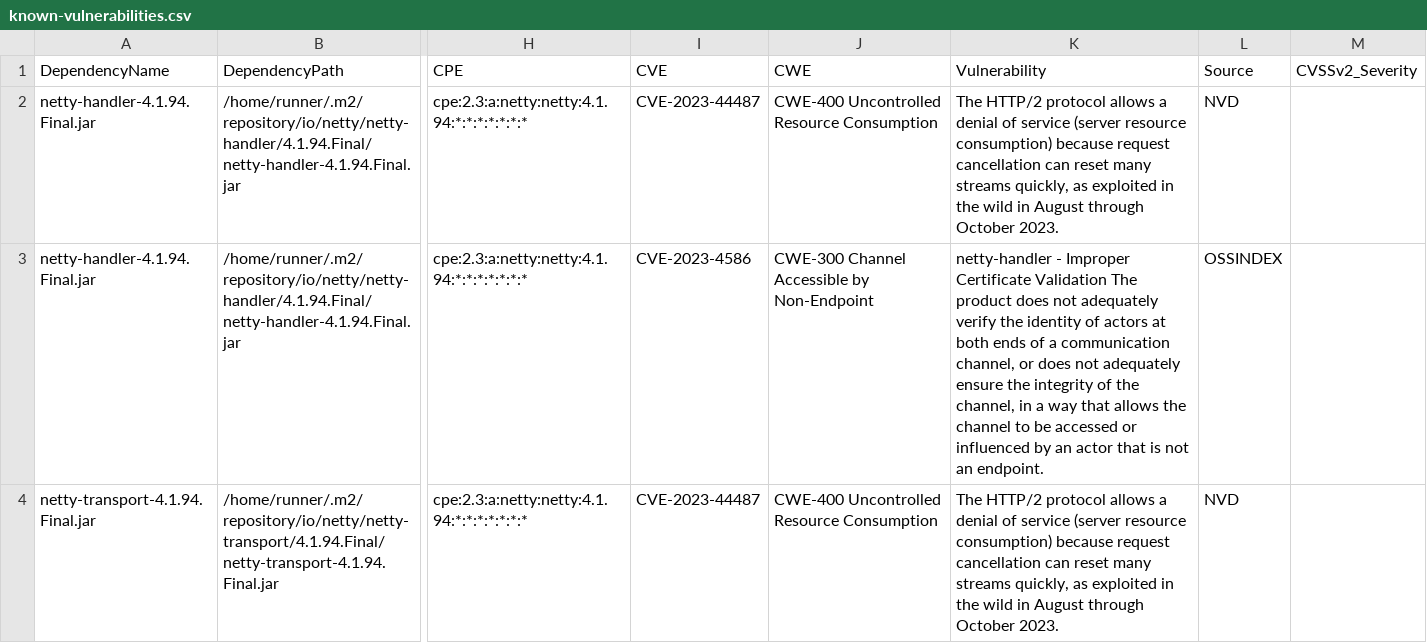
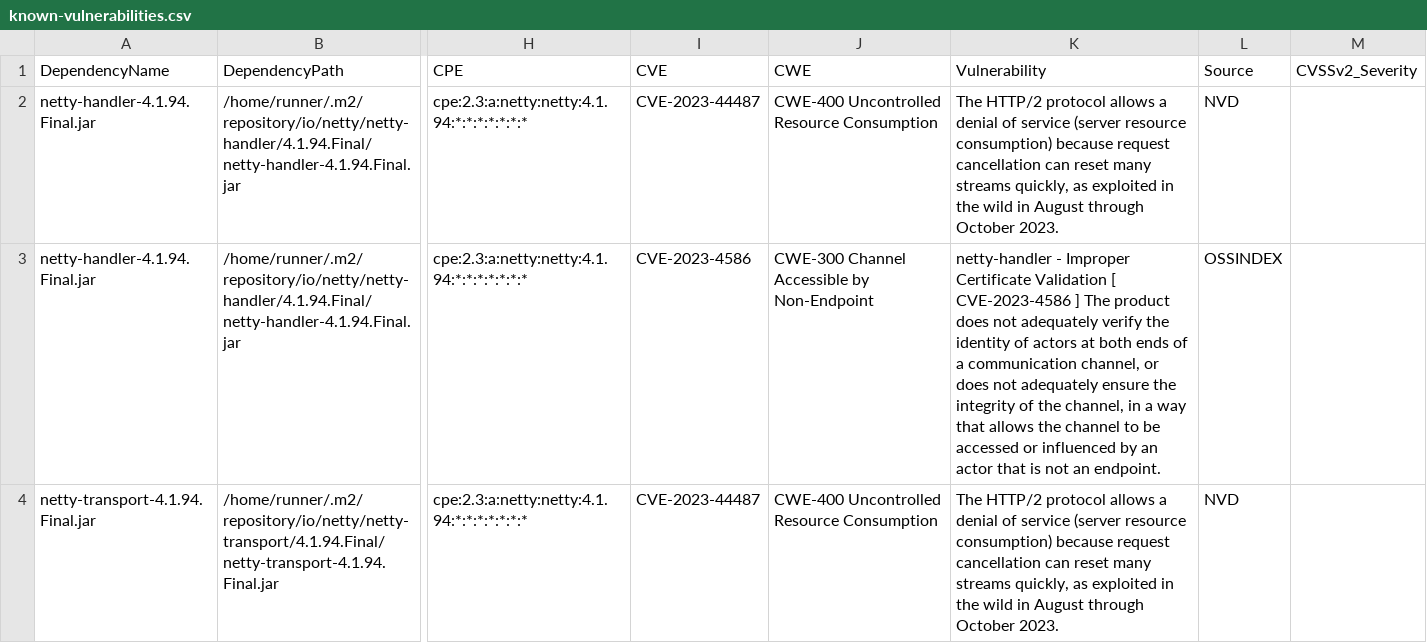
Before and after one commit to piotr-yuxuan/ephemeral-server, a CSV file: doc/known-vulnerabilities.csv, drawn as a sheet; only a part is shown, gaps mark what is left out; the diff names each change by its address in the sheet, - before the commit and + after, or states it on an @@ line.

Commit message:
Update known vulnerabilities

```diff
--- a/doc/known-vulnerabilities.csv
+++ b/doc/known-vulnerabilities.csv
-K3 (Vulnerability): …Certificate Validation The product…
+K3 (Vulnerability): …Certificate Validation [ CVE-2023-4586 ] The product…
```
